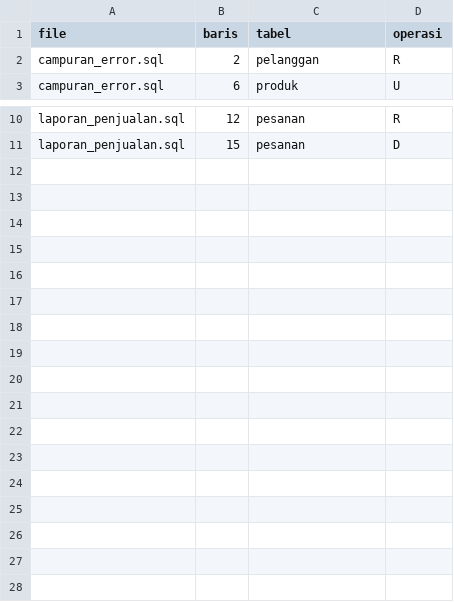
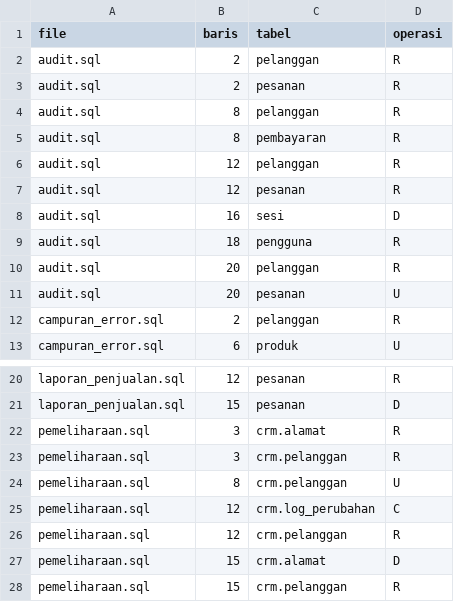
Before and after one commit to JayaTIF425-ux/ETS_PLP, a CSV file: crud-extractor/data/ground_truth.csv, drawn as a sheet; only a part is shown, gaps mark what is left out; the diff names each change by its address in the sheet, - before the commit and + after, or states it on an @@ line.

Commit message:
feat(resolver): selesaikan TODO(T2), perbaiki scope leak DELETE, perbaiki lookup shadowing, dan lengkapi ground truth

```diff
--- a/crud-extractor/data/ground_truth.csv
+++ b/crud-extractor/data/ground_truth.csv
+row 2: audit.sql | 2 | pelanggan | R
+row 3: audit.sql | 2 | pesanan | R
+row 4: audit.sql | 8 | pelanggan | R
+row 5: audit.sql | 8 | pembayaran | R
+row 6: audit.sql | 12 | pelanggan | R
+row 7: audit.sql | 12 | pesanan | R
+row 8: audit.sql | 16 | sesi | D
+row 9: audit.sql | 18 | pengguna | R
+row 10: audit.sql | 20 | pelanggan | R
+row 11: audit.sql | 20 | pesanan | U
+row 22: pemeliharaan.sql | 3 | crm.alamat | R
+row 23: pemeliharaan.sql | 3 | crm.pelanggan | R
+row 24: pemeliharaan.sql | 8 | crm.pelanggan | U
+row 25: pemeliharaan.sql | 12 | crm.log_perubahan | C
+row 26: pemeliharaan.sql | 12 | crm.pelanggan | R
+row 27: pemeliharaan.sql | 15 | crm.alamat | D
+row 28: pemeliharaan.sql | 15 | crm.pelanggan | R
```
Also changed, not shown: 2 other files.
